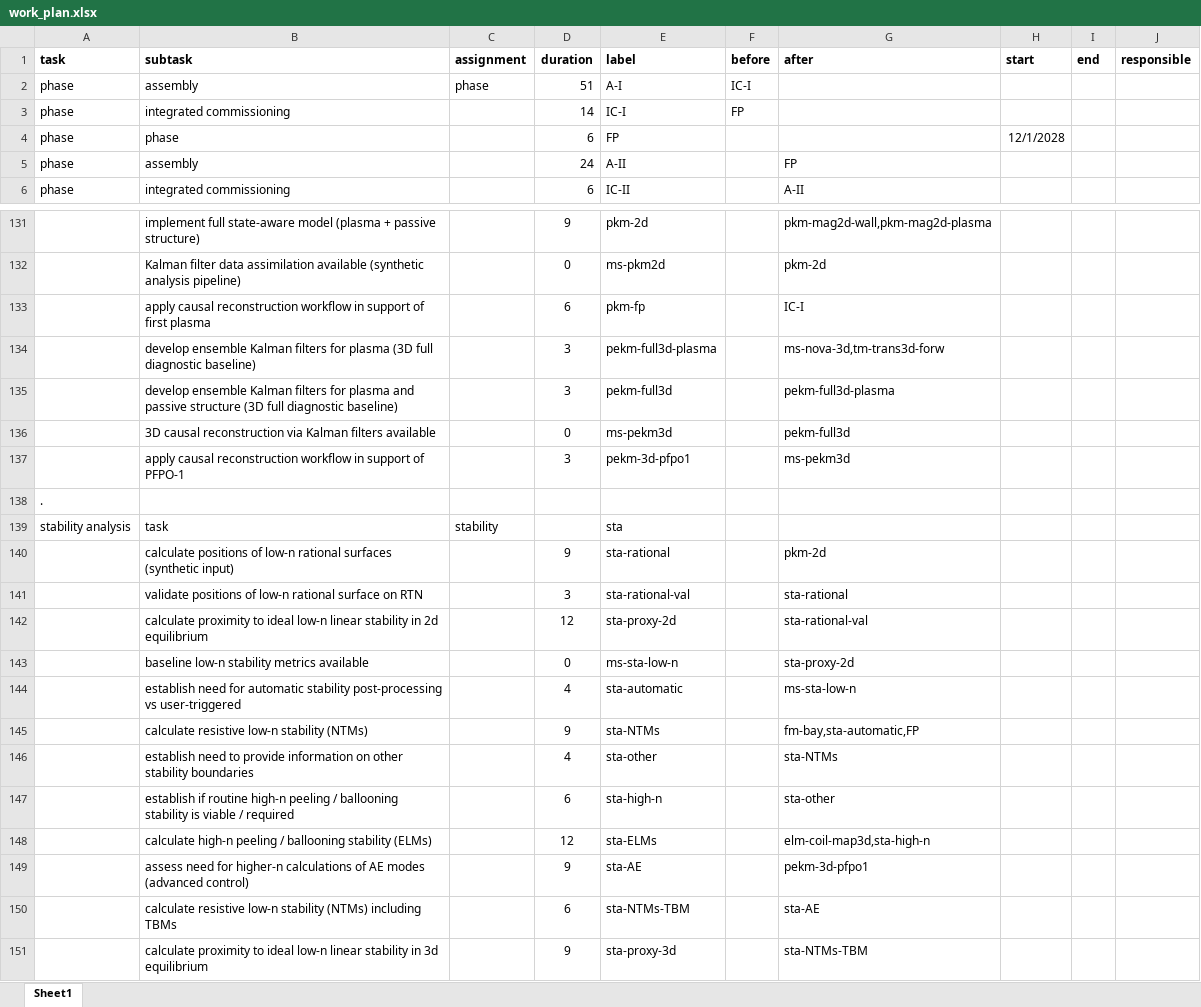
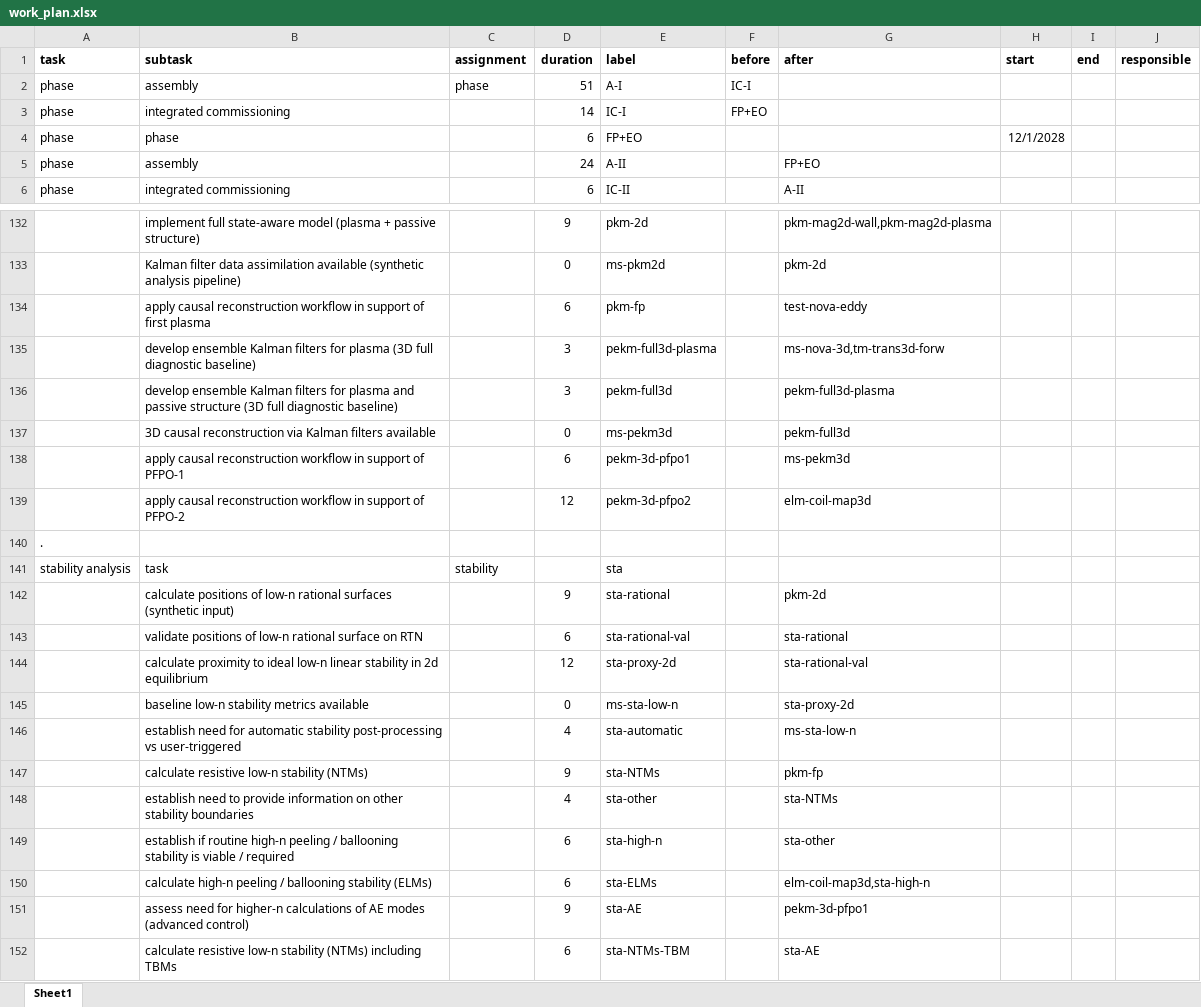
Before and after one commit to Simon-McIntosh/nova, an Excel workbook: nova/projects/equilibrium/work_plan.xlsx, sheet Sheet1, drawn as a sheet; only a part is shown, gaps mark what is left out; the shorter side is filled out with more unchanged rows; values as stored, in another font and other column widths than the file's, no borders; addresses are those after the commit; the diff covers the shown part only; the diff names each change by its address in the sheet, - before the commit and + after, or states it on an @@ line.

```diff
--- a/nova/projects/equilibrium/work_plan.xlsx (sheet Sheet1)
+++ b/nova/projects/equilibrium/work_plan.xlsx (sheet Sheet1)
-F3 (before): FP
+F3 (before): FP+EO
-E4 (label): FP
+E4 (label): FP+EO
-G5 (after): FP
+G5 (after): FP+EO
-G134 (after): IC-I
+G134 (after): test-nova-eddy
-D138 (duration): 3
+D138 (duration): 6
+row 139:  | apply causal reconstruction workflow in support of PFPO-2 |  | 12 | pekm-3d-pfpo2 |  | elm-coil-map3d
-D143 (duration): 3
+D143 (duration): 6
-G147 (after): fm-bay,sta-automatic,FP
+G147 (after): pkm-fp
-D150 (duration): 12
+D150 (duration): 6
```
Also changed, not shown: 3 added rows, 2 removed rows and 27 edited cells elsewhere in this sheet, 20 other files.
